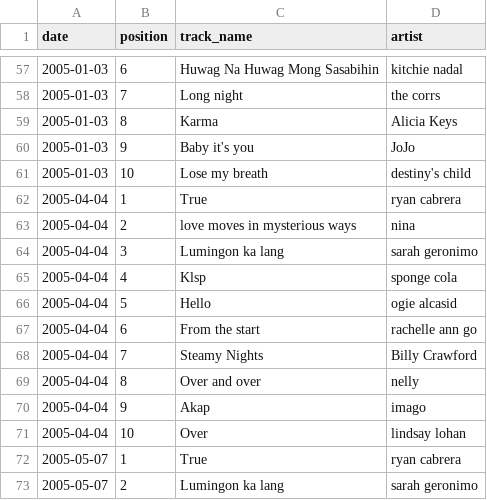
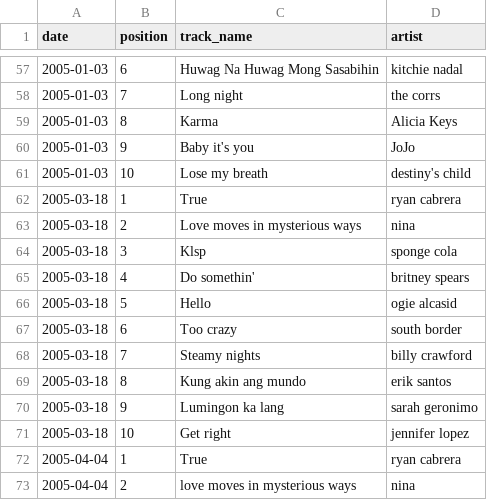
Before and after one commit to zopagaduanjr/myxarchive, a CSV file: daily_top_10/raw_data/input.csv, drawn as a sheet; only a part is shown, gaps mark what is left out; the shorter side is filled out with more unchanged rows; the diff names each change by its address in the sheet, - before the commit and + after, or states it on an @@ line.

```diff
--- a/daily_top_10/raw_data/input.csv
+++ b/daily_top_10/raw_data/input.csv
+row 62: 2005-03-18 | 1 | True | ryan cabrera
+row 63: 2005-03-18 | 2 | Love moves in mysterious ways | nina
+row 64: 2005-03-18 | 3 | Klsp | sponge cola
+row 65: 2005-03-18 | 4 | Do somethin' | britney spears
+row 66: 2005-03-18 | 5 | Hello | ogie alcasid
+row 67: 2005-03-18 | 6 | Too crazy | south border
+row 68: 2005-03-18 | 7 | Steamy nights | billy crawford
+row 69: 2005-03-18 | 8 | Kung akin ang mundo | erik santos
+row 70: 2005-03-18 | 9 | Lumingon ka lang | sarah geronimo
+row 71: 2005-03-18 | 10 | Get right | jennifer lopez
```
Also changed, not shown: daily_top_10/raw_data/scrape.csv, daily_top_10/raw_data/spotified_input.csv, 1 other file.
